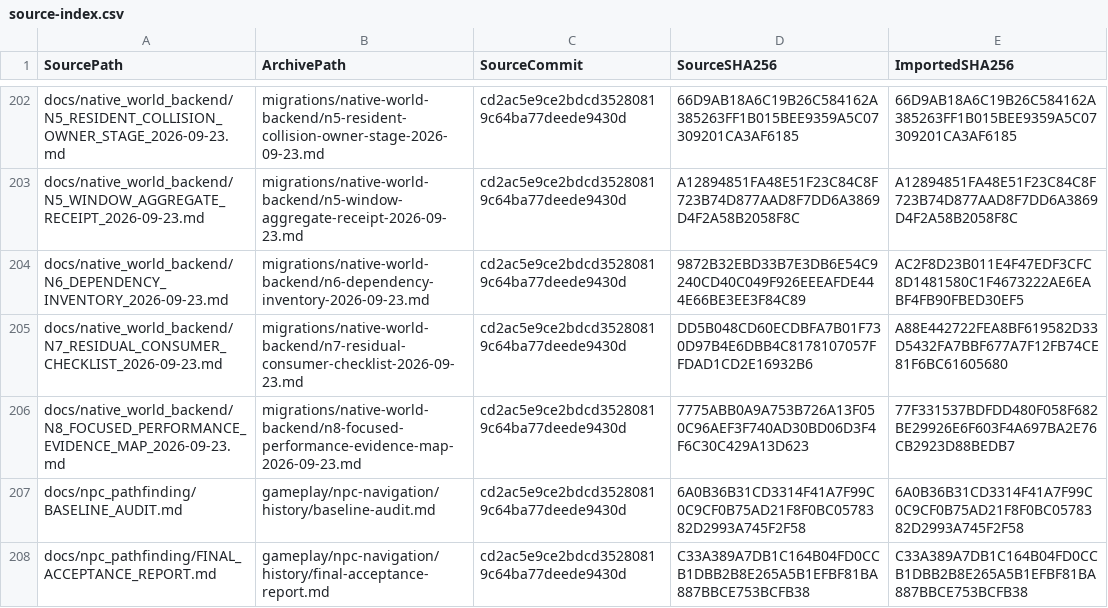
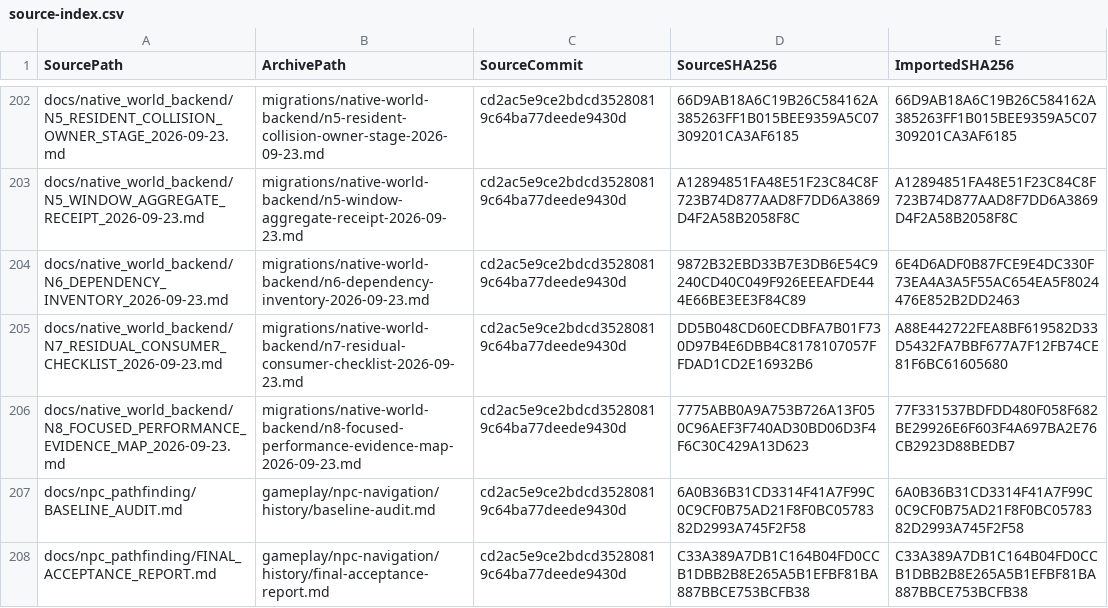
Before and after one commit to lakam99/voxel-godot-docs, a CSV file: catalog/source-index.csv, drawn as a sheet; only a part is shown, gaps mark what is left out.

Commit message:
docs: pin source links to reorganized game docs

```diff
--- a/catalog/source-index.csv
+++ b/catalog/source-index.csv
@@ -203,3 +203,3 @@
 "docs/native_world_backend/N5_WINDOW_AGGREGATE_RECEIPT_2026-09-23.md","migrations/native-world-backend/n5-window-aggregate-receipt-2026-09-23.md","cd2ac5e9ce2bdcd35280819c64ba77deede9430d","A12894851FA48E51F23C84C8F723B74D877AAD8F7DD6A3869D4F2A58B2058F8C","A12894851FA48E51F23C84C8F723B74D877AAD8F7DD6A3869D4F2A58B2058F8C"
-"docs/native_world_backend/N6_DEPENDENCY_INVENTORY_2026-09-23.md","migrations/native-world-backend/n6-dependency-inventory-2026-09-23.md","cd2ac5e9ce2bdcd35280819c64ba77deede9430d","9872B32EBD33B7E3DB6E54C9240CD40C049F926EEEAFDE444E66BE3EE3F84C89","AC2F8D23B011E4F47EDF3CFC8D1481580C1F4673222AE6EABF4FB90FBED30EF5"
+"docs/native_world_backend/N6_DEPENDENCY_INVENTORY_2026-09-23.md","migrations/native-world-backend/n6-dependency-inventory-2026-09-23.md","cd2ac5e9ce2bdcd35280819c64ba77deede9430d","9872B32EBD33B7E3DB6E54C9240CD40C049F926EEEAFDE444E66BE3EE3F84C89","6E4D6ADF0B87FCE9E4DC330F73EA4A3A5F55AC654EA5F8024476E852B2DD2463"
 "docs/native_world_backend/N7_RESIDUAL_CONSUMER_CHECKLIST_2026-09-23.md","migrations/native-world-backend/n7-residual-consumer-checklist-2026-09-23.md","cd2ac5e9ce2bdcd35280819c64ba77deede9430d","DD5B048CD60ECDBFA7B01F730D97B4E6DBB4C8178107057FFDAD1CD2E16932B6","A88E442722FEA8BF619582D33D5432FA7BBF677A7F12FB74CE81F6BC61605680"
```
Also changed, not shown: 2 other files.
